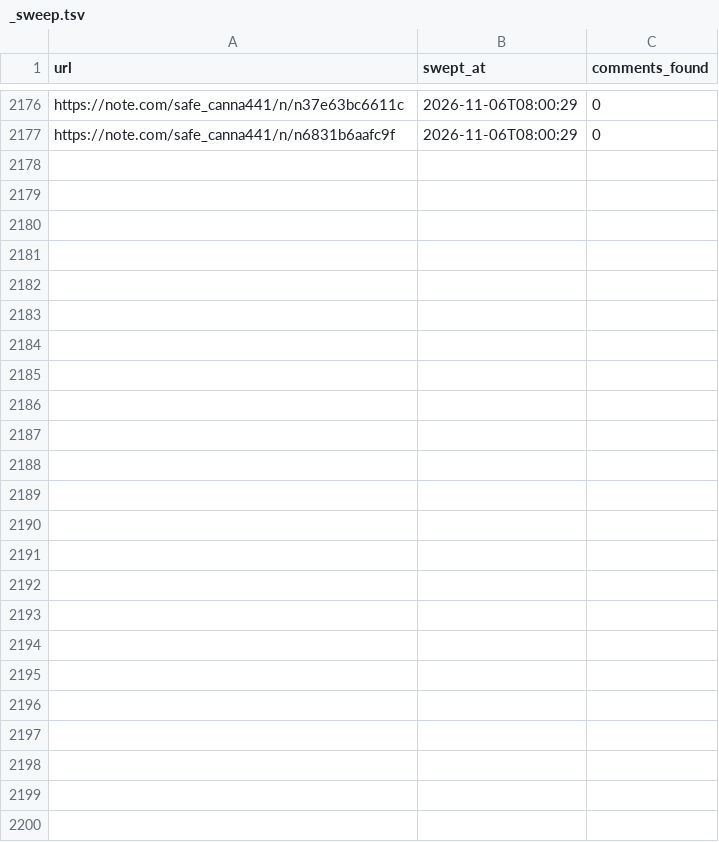
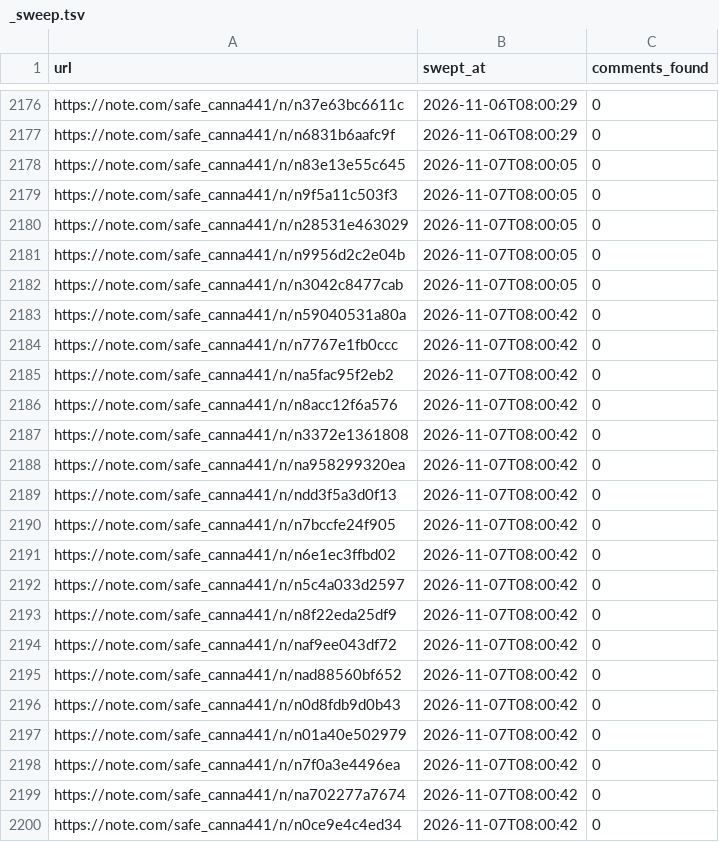
Before and after one commit to tyutyutakokaina81-netizen/agent-team, a TSV file: ops/comments/_sweep.tsv, drawn as a sheet; only a part is shown, gaps mark what is left out.

```diff
--- a/ops/comments/_sweep.tsv
+++ b/ops/comments/_sweep.tsv
@@ -2177 +2177,24 @@ https://note.com/safe_canna441/n/n37e63bc6611c	2026-11-06T08:00:29	0
 https://note.com/safe_canna441/n/n6831b6aafc9f	2026-11-06T08:00:29	0
+https://note.com/safe_canna441/n/n83e13e55c645	2026-11-07T08:00:05	0
+https://note.com/safe_canna441/n/n9f5a11c503f3	2026-11-07T08:00:05	0
+https://note.com/safe_canna441/n/n28531e463029	2026-11-07T08:00:05	0
+https://note.com/safe_canna441/n/n9956d2c2e04b	2026-11-07T08:00:05	0
+https://note.com/safe_canna441/n/n3042c8477cab	2026-11-07T08:00:05	0
+https://note.com/safe_canna441/n/n59040531a80a	2026-11-07T08:00:42	0
+https://note.com/safe_canna441/n/n7767e1fb0ccc	2026-11-07T08:00:42	0
+https://note.com/safe_canna441/n/na5fac95f2eb2	2026-11-07T08:00:42	0
+https://note.com/safe_canna441/n/n8acc12f6a576	2026-11-07T08:00:42	0
+https://note.com/safe_canna441/n/n3372e1361808	2026-11-07T08:00:42	0
+https://note.com/safe_canna441/n/na958299320ea	2026-11-07T08:00:42	0
+https://note.com/safe_canna441/n/ndd3f5a3d0f13	2026-11-07T08:00:42	0
+https://note.com/safe_canna441/n/n7bccfe24f905	2026-11-07T08:00:42	0
+https://note.com/safe_canna441/n/n6e1ec3ffbd02	2026-11-07T08:00:42	0
+https://note.com/safe_canna441/n/n5c4a033d2597	2026-11-07T08:00:42	0
+https://note.com/safe_canna441/n/n8f22eda25df9	2026-11-07T08:00:42	0
+https://note.com/safe_canna441/n/naf9ee043df72	2026-11-07T08:00:42	0
+https://note.com/safe_canna441/n/nad88560bf652	2026-11-07T08:00:42	0
+https://note.com/safe_canna441/n/n0d8fdb9d0b43	2026-11-07T08:00:42	0
+https://note.com/safe_canna441/n/n01a40e502979	2026-11-07T08:00:42	0
+https://note.com/safe_canna441/n/n7f0a3e4496ea	2026-11-07T08:00:42	0
+https://note.com/safe_canna441/n/na702277a7674	2026-11-07T08:00:42	0
+https://note.com/safe_canna441/n/n0ce9e4c4ed34	2026-11-07T08:00:42	0
```
Also changed, not shown: ops/comments/_debug/_api_summary.tsv, 10 other files.
